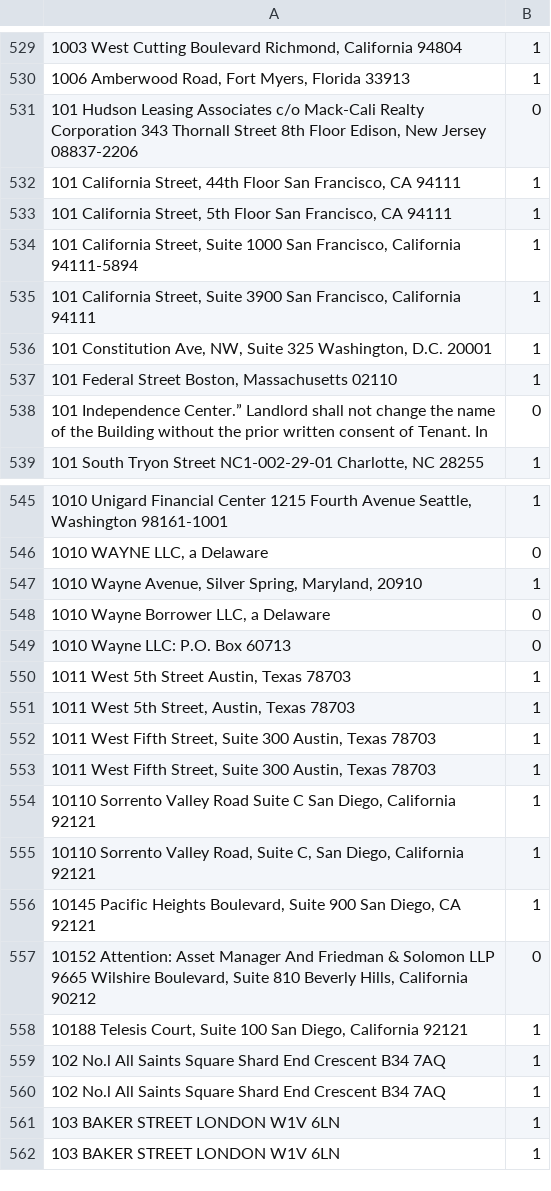
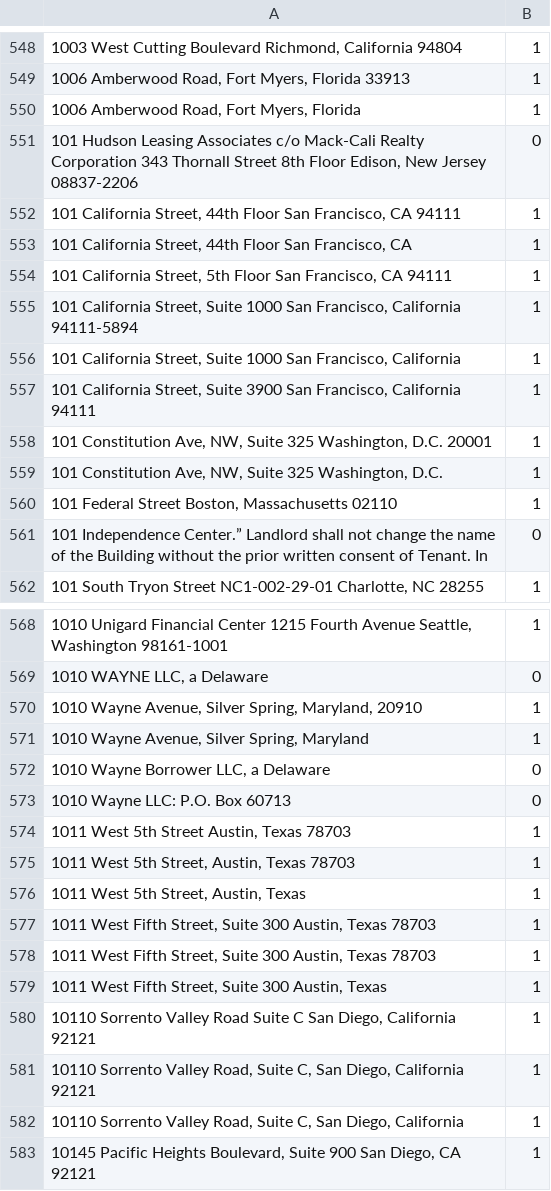
Before and after one commit to kldtz/CharSplit, a TSV file: dict/addresses/addr_annots.tsv, drawn as a sheet; only a part is shown, gaps mark what is left out; the shorter side is filled out with more unchanged rows; the diff covers the shown part only.

```diff
--- a/dict/addresses/addr_annots.tsv
+++ b/dict/addresses/addr_annots.tsv
@@ -530,8 +549,12 @@
 1006 Amberwood Road, Fort Myers, Florida 33913 	1
+1006 Amberwood Road, Fort Myers, Florida	1
 101   Hudson Leasing Associates  c/o   Mack-Cali Realty Corporation  343   Thornall Street  8th   Floor  Edison,   New Jersey 08837-2206 	0
 101 California Street, 44th Floor   San Francisco, CA  94111 	1
+101 California Street, 44th Floor   San Francisco, CA	1
 101 California Street, 5th Floor  San Francisco, CA 94111 	1
 101 California Street, Suite 1000  San Francisco, California  94111-5894 	1
+101 California Street, Suite 1000  San Francisco, California	1
 101 California Street, Suite 3900  San Francisco, California 94111 	1
 101 Constitution Ave, NW, Suite 325  Washington, D.C. 20001 	1
+101 Constitution Ave, NW, Suite 325  Washington, D.C.	1
 101 Federal Street  Boston, Massachusetts 02110 	1
@@ -547,2 +570,3 @@
 1010 Wayne Avenue, Silver Spring, Maryland, 20910 	1
+1010 Wayne Avenue, Silver Spring, Maryland	1
 1010 Wayne Borrower LLC, a Delaware  	0
@@ -551,6 +575,9 @@
 1011 West 5th Street, Austin, Texas 78703 	1
+1011 West 5th Street, Austin, Texas	1
 1011 West Fifth Street, Suite 300   Austin, Texas 78703 	1
 1011 West Fifth Street, Suite 300  Austin, Texas 78703 	1
+1011 West Fifth Street, Suite 300  Austin, Texas	1
 10110   Sorrento Valley Road  Suite C  San   Diego, California 92121 	1
 10110 Sorrento Valley Road, Suite C, San Diego, California 92121 	1
+10110 Sorrento Valley Road, Suite C, San Diego, California	1
 10145 Pacific Heights Boulevard, Suite 900         San Diego, CA 92121 	1
```
Also changed, not shown: 31 added rows elsewhere in this file, 2 other files.
